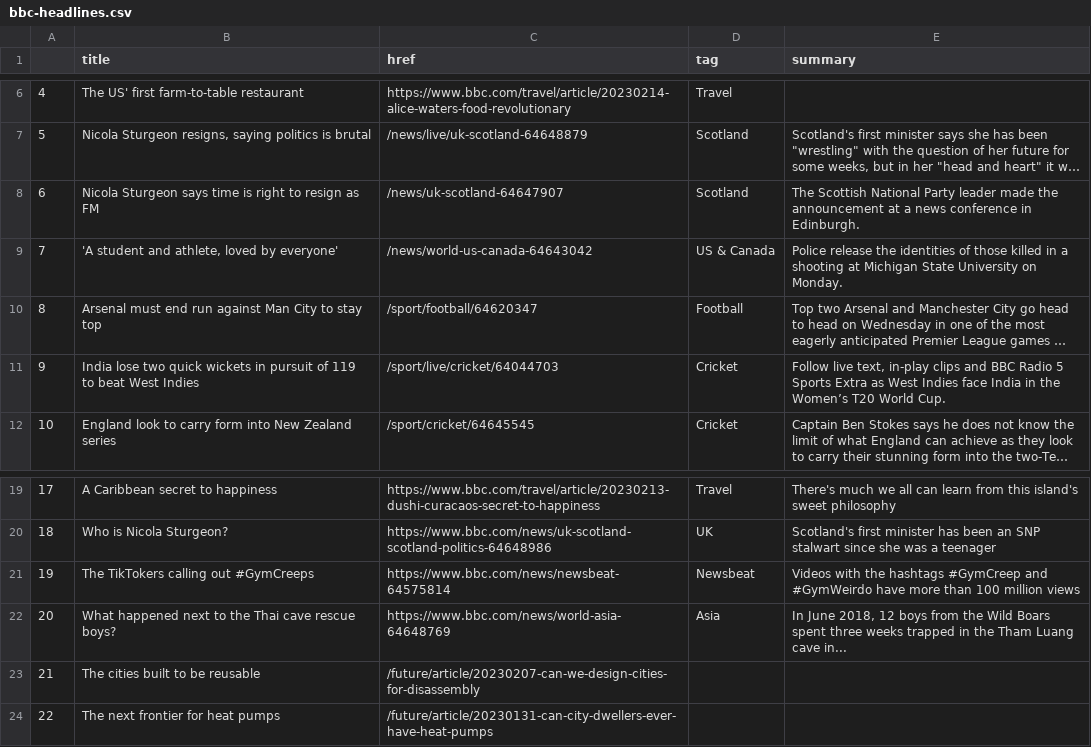
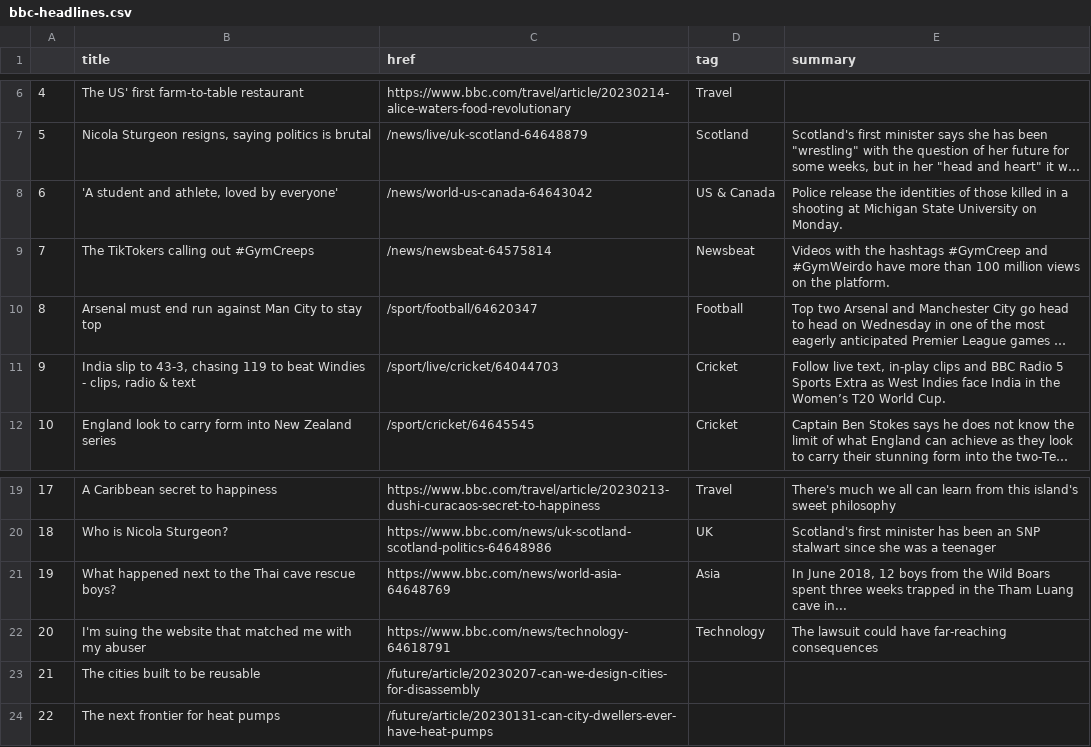
Before and after one commit to zhaoying2931/automatic-scraper, a CSV file: bbc-headlines.csv, drawn as a sheet; only a part is shown, gaps mark what is left out; long unchanged cells end in …; the diff names each change by its address in the sheet, - before the commit and + after, or states it on an @@ line.

```diff
--- a/bbc-headlines.csv
+++ b/bbc-headlines.csv
-B8 (title): Nicola Sturgeon says time is right to resign as FM
+B8 (title): 'A student and athlete, loved by everyone'
-C8 (href): /news/uk-scotland-64647907
+C8 (href): /news/world-us-canada-64643042
-D8 (tag): Scotland
+D8 (tag): US & Canada
-E8 (summary): The Scottish National Party leader made the announcement at a news conference in Edinburgh.
+E8 (summary): Police release the identities of those killed in a shooting at Michigan State University on Monday.
-B9 (title): 'A student and athlete, loved by everyone'
+B9 (title): The TikTokers calling out #GymCreeps
-C9 (href): /news/world-us-canada-64643042
+C9 (href): /news/newsbeat-64575814
-D9 (tag): US & Canada
+D9 (tag): Newsbeat
-E9 (summary): Police release the identities of those killed in a shooting at Michigan State University on Monday.
+E9 (summary): Videos with the hashtags #GymCreep and #GymWeirdo have more than 100 million views on the platform.
-B11 (title): India lose two quick wickets in pursuit of 119 to beat West Indies
+B11 (title): India slip to 43-3, chasing 119 to beat Windies - clips, radio & text
-B21 (title): The TikTokers calling out #GymCreeps
+B21 (title): What happened next to the Thai cave rescue boys?
-C21 (href): https://www.bbc.com/news/newsbeat-64575814
+C21 (href): https://www.bbc.com/news/world-asia-64648769
-D21 (tag): Newsbeat
+D21 (tag): Asia
-E21 (summary): Videos with the hashtags #GymCreep and #GymWeirdo have more than 100 million views
+E21 (summary): In June 2018, 12 boys from the Wild Boars spent three weeks trapped in the Tham Luang cave in...
-B22 (title): What happened next to the Thai cave rescue boys?
+B22 (title): I'm suing the website that matched me with my abuser
-C22 (href): https://www.bbc.com/news/world-asia-64648769
+C22 (href): https://www.bbc.com/news/technology-64618791
-D22 (tag): Asia
+D22 (tag): Technology
-E22 (summary): In June 2018, 12 boys from the Wild Boars spent three weeks trapped in the Tham Luang cave in...
+E22 (summary): The lawsuit could have far-reaching consequences
```
